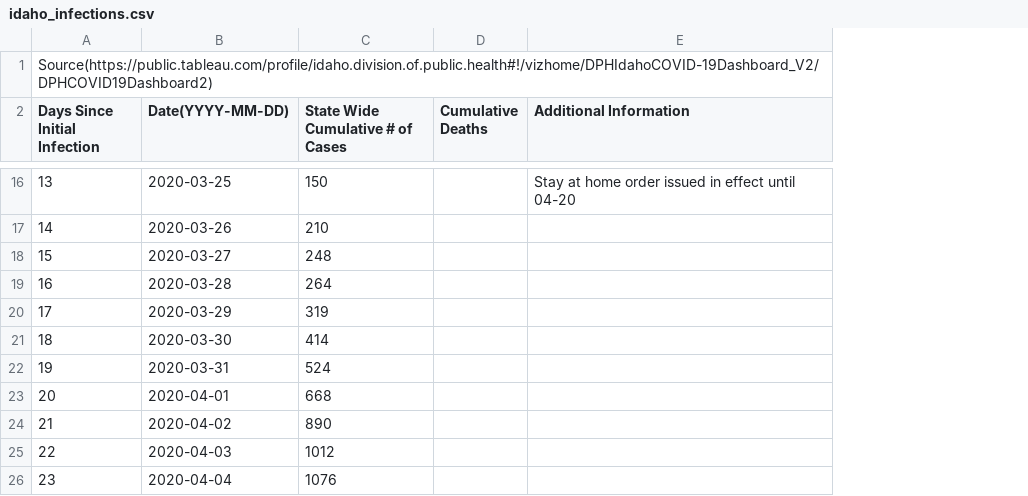
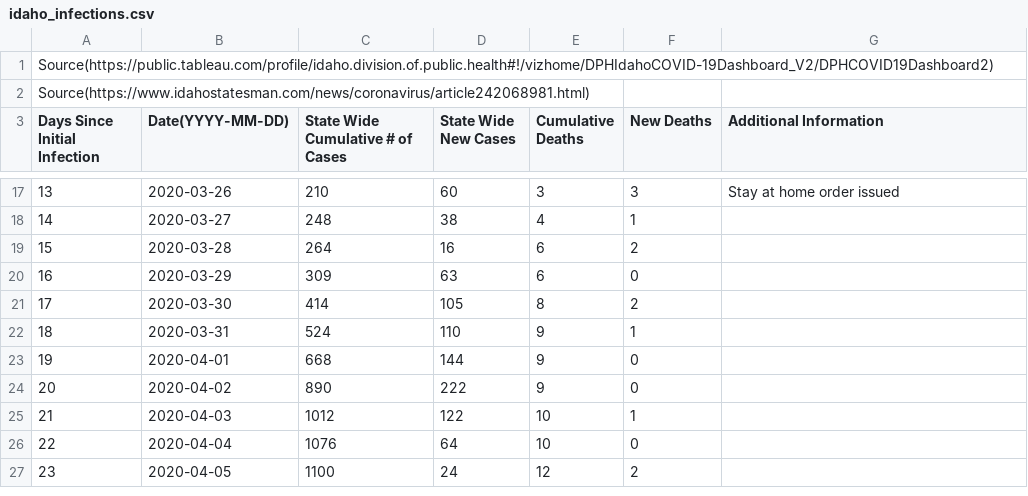
Before and after one commit to mse150s20/p2-kinetics, a CSV file: idaho_infections/idaho_infections.csv, drawn as a sheet; only a part is shown, gaps mark what is left out; addresses are those after the commit; the diff covers the shown part only; the diff names each change by its address in the sheet, - before the commit and + after, or states it on an @@ line.

```diff
--- a/idaho_infections/idaho_infections.csv
+++ b/idaho_infections/idaho_infections.csv
+column D (State Wide New Cases), rows 17-27: 60 | 38 | 16 | 63 | 105 | 110 | 144 | 222 | 122 | 64 | 24
+column F (New Deaths), rows 17-27: 3 | 1 | 2 | 0 | 2 | 1 | 0 | 0 | 1 | 0 | 2
+row 2: Source(https://www.idahostatesman.com/news/coronavirus/article242068981.html)
-B17 (Date(YYYY-MM-DD)): 2020-03-25
+B17 (Date(YYYY-MM-DD)): 2020-03-26
-C17 (State Wide Cumulative # of Cases): 150
+C17 (State Wide Cumulative # of Cases): 210
-E17 (Cumulative Deaths): (empty)
+E17 (Cumulative Deaths): 3
-G17 (Additional Information): Stay at home order issued in effect until 04-20
+G17 (Additional Information): Stay at home order issued
-B18 (Date(YYYY-MM-DD)): 2020-03-26
+B18 (Date(YYYY-MM-DD)): 2020-03-27
-C18 (State Wide Cumulative # of Cases): 210
+C18 (State Wide Cumulative # of Cases): 248
-E18 (Cumulative Deaths): (empty)
+E18 (Cumulative Deaths): 4
-B19 (Date(YYYY-MM-DD)): 2020-03-27
+B19 (Date(YYYY-MM-DD)): 2020-03-28
-C19 (State Wide Cumulative # of Cases): 248
+C19 (State Wide Cumulative # of Cases): 264
-E19:E20 (Cumulative Deaths): (empty)
+E19:E20 (Cumulative Deaths): 6
-B20 (Date(YYYY-MM-DD)): 2020-03-28
+B20 (Date(YYYY-MM-DD)): 2020-03-29
-C20 (State Wide Cumulative # of Cases): 264
+C20 (State Wide Cumulative # of Cases): 309
-B21 (Date(YYYY-MM-DD)): 2020-03-29
+B21 (Date(YYYY-MM-DD)): 2020-03-30
-C21 (State Wide Cumulative # of Cases): 319
+C21 (State Wide Cumulative # of Cases): 414
-E21 (Cumulative Deaths): (empty)
+E21 (Cumulative Deaths): 8
-B22 (Date(YYYY-MM-DD)): 2020-03-30
+B22 (Date(YYYY-MM-DD)): 2020-03-31
-C22 (State Wide Cumulative # of Cases): 414
+C22 (State Wide Cumulative # of Cases): 524
-E22:E24 (Cumulative Deaths): (empty)
+E22:E24 (Cumulative Deaths): 9
-B23 (Date(YYYY-MM-DD)): 2020-03-31
+B23 (Date(YYYY-MM-DD)): 2020-04-01
-C23 (State Wide Cumulative # of Cases): 524
+C23 (State Wide Cumulative # of Cases): 668
-B24 (Date(YYYY-MM-DD)): 2020-04-01
+B24 (Date(YYYY-MM-DD)): 2020-04-02
-C24 (State Wide Cumulative # of Cases): 668
+C24 (State Wide Cumulative # of Cases): 890
-B25 (Date(YYYY-MM-DD)): 2020-04-02
+B25 (Date(YYYY-MM-DD)): 2020-04-03
-C25 (State Wide Cumulative # of Cases): 890
+C25 (State Wide Cumulative # of Cases): 1012
-E25:E26 (Cumulative Deaths): (empty)
+E25:E26 (Cumulative Deaths): 10
-B26 (Date(YYYY-MM-DD)): 2020-04-03
+B26 (Date(YYYY-MM-DD)): 2020-04-04
-C26 (State Wide Cumulative # of Cases): 1012
+C26 (State Wide Cumulative # of Cases): 1076
-B27 (Date(YYYY-MM-DD)): 2020-04-04
+B27 (Date(YYYY-MM-DD)): 2020-04-05
-C27 (State Wide Cumulative # of Cases): 1076
+C27 (State Wide Cumulative # of Cases): 1100
-E27 (Cumulative Deaths): (empty)
+E27 (Cumulative Deaths): 12
```
Also changed, not shown: 1 added row, 2 removed rows and 87 edited cells elsewhere in this file.
